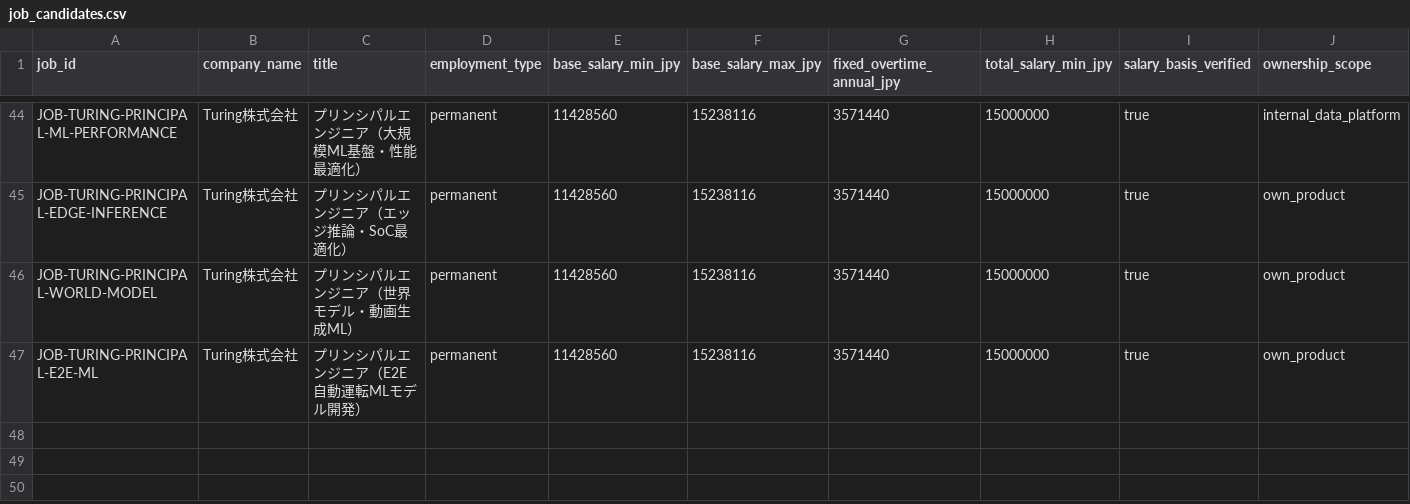
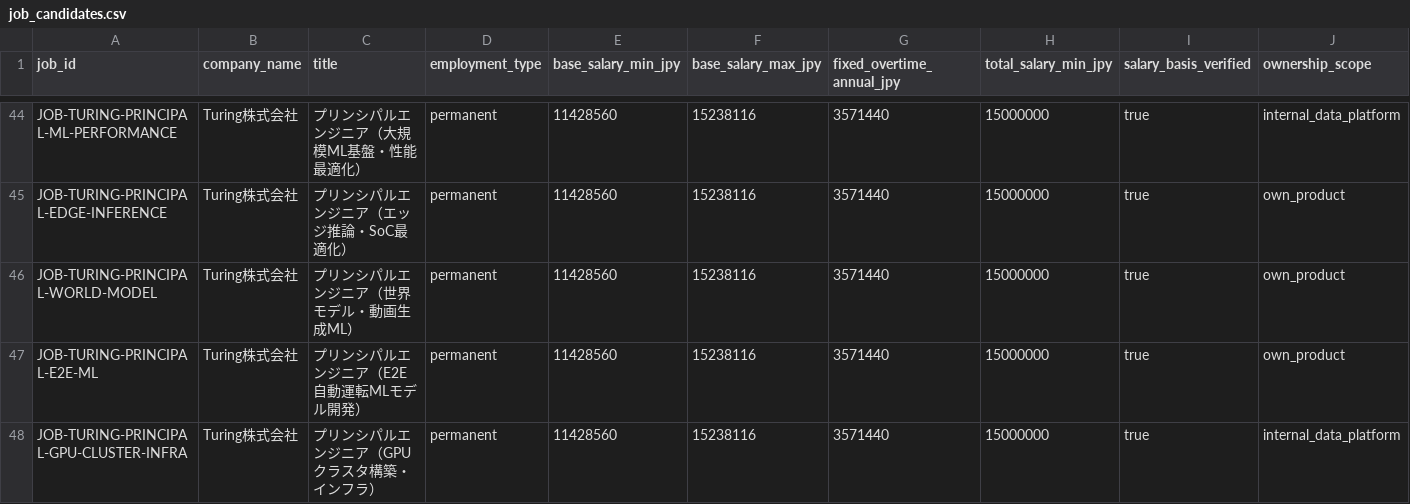
Before and after one commit to KAFKA2306/salary, a CSV file: seeds/job_candidates.csv, drawn as a sheet; only a part is shown, gaps mark what is left out; rows hold the shown columns only; the diff names each change by its address in the sheet, - before the commit and + after, or states it on an @@ line.

Commit message:
jobs: add verified Turing principal GPU cluster infrastructure role

```diff
--- a/seeds/job_candidates.csv
+++ b/seeds/job_candidates.csv
+row 48: JOB-TURING-PRINCIPAL-GPU-CLUSTER-INFRA | Turing株式会社 | プリンシパルエンジニア（GPUクラスタ構築・インフラ） | permanent | 11428560 | 15238116 | 3571440 | 15000000 | true | internal_data_platform
```
Also changed, not shown: 2 other files.
